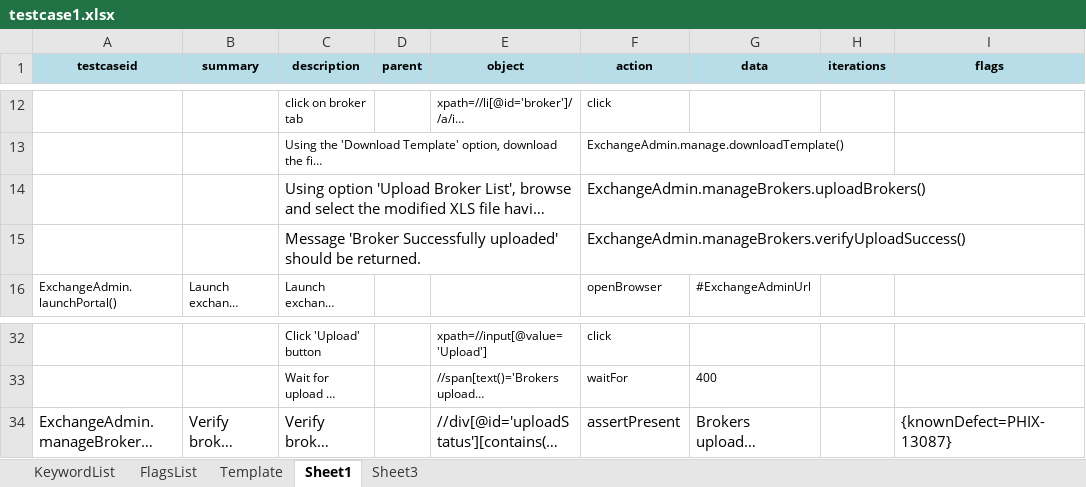
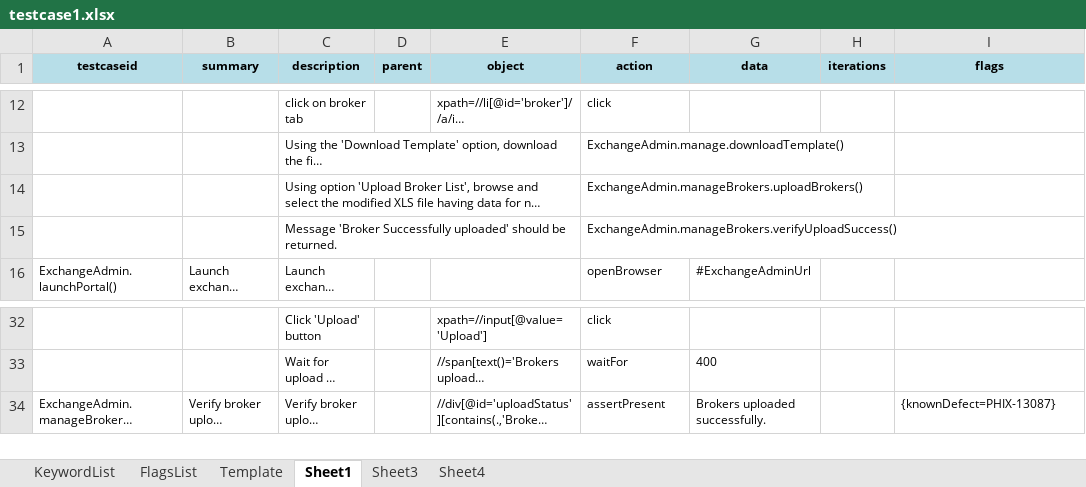
Before and after one commit to iamgauravkhanna/automation-repository-java, an Excel workbook: raftaar-core/assets/testcase1.xlsx, sheet Sheet1, drawn as a sheet; only a part is shown, gaps mark what is left out; long unchanged cells end in …; values as stored, in another font and other column widths than the file's, no borders; the diff names each change by its address in the sheet, - before the commit and + after, or states it on an @@ line.

```diff
--- a/raftaar-core/assets/testcase1.xlsx (sheet Sheet1)
+++ b/raftaar-core/assets/testcase1.xlsx (sheet Sheet1)
+sheet tab: Sheet4
@@ C14:C15 text size: smaller @@
@@ F14:F15 text size: smaller @@
@@ A34:C34 text size: smaller @@
@@ E34:G34 text size: smaller @@
@@ I34 text size: smaller @@
```
Also changed, not shown: 5 other files.
